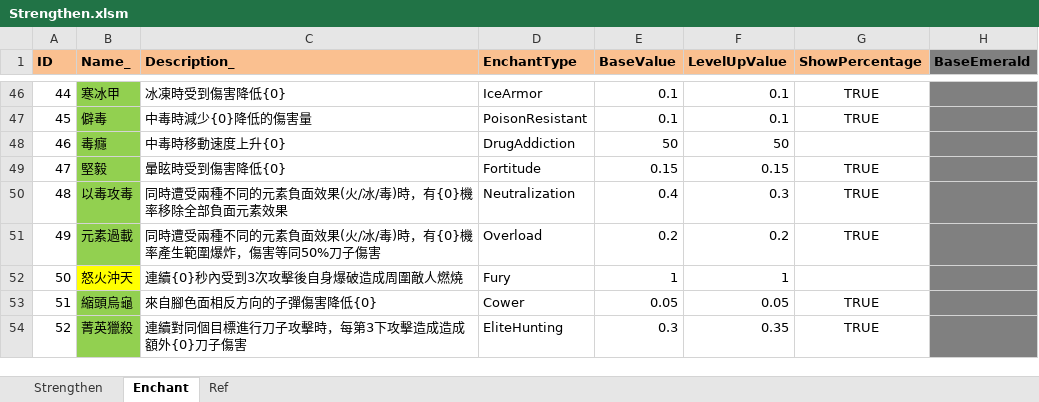
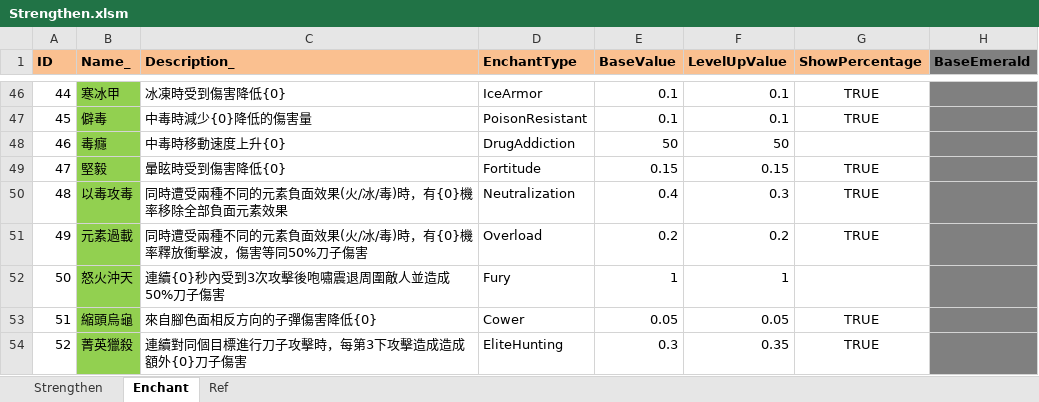
Before and after one commit to scozirge/30sHero, an Excel workbook: 30SecHero/Designer/Strengthen.xlsm, sheet Enchant, drawn as a sheet; only a part is shown, gaps mark what is left out; values as stored, in another font and other column widths than the file's, no borders; the diff names each change by its address in the sheet, - before the commit and + after, or states it on an @@ line.

```diff
--- a/30SecHero/Designer/Strengthen.xlsm (sheet Enchant)
+++ b/30SecHero/Designer/Strengthen.xlsm (sheet Enchant)
-C51 (Description_): …有{0}機率產生範圍爆炸，傷害等…
+C51 (Description_): …有{0}機率釋放衝擊波，傷害等…
-B52 fill: #FFFF00
+B52 fill: #92D050
-C52 (Description_): 連續{0}秒內受到3次攻擊後自身爆破造成周圍敵人燃燒
+C52 (Description_): 連續{0}秒內受到3次攻擊後咆嘯震退周圍敵人並造成50%刀子傷害
```
Also changed, not shown: 16 other files.
